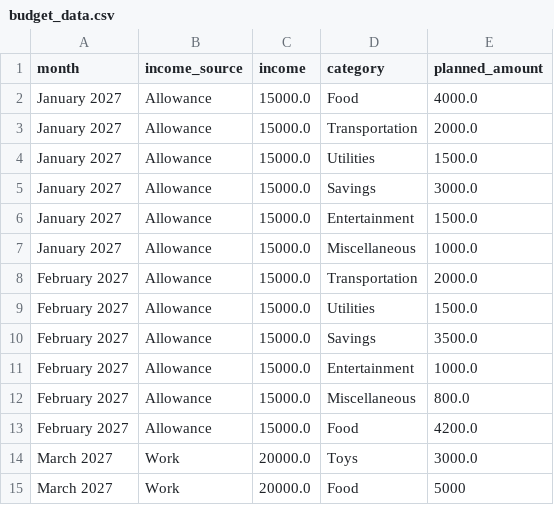
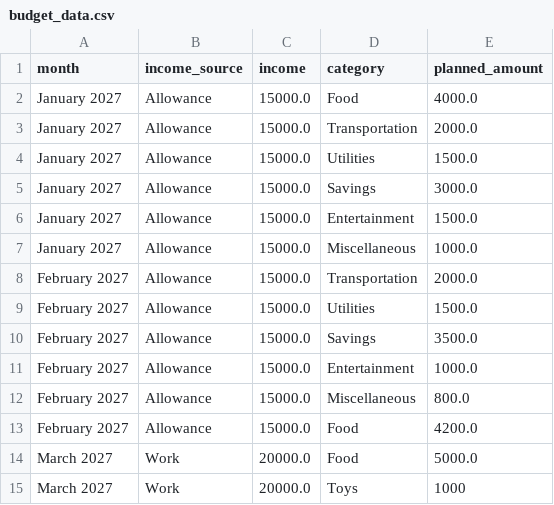
Before and after one commit to vitoroque850-netizen/-budget-buddy-roque-202609048, a CSV file: budget_data.csv, drawn as a sheet.

```diff
--- a/budget_data.csv
+++ b/budget_data.csv
@@ -13,3 +13,3 @@ February 2027,Allowance,15000.0,Miscellaneous,800.0
 February 2027,Allowance,15000.0,Food,4200.0
-March 2027,Work,20000.0,Toys,3000.0
-March 2027,Work,20000.0,Food,5000
+March 2027,Work,20000.0,Food,5000.0
+March 2027,Work,20000.0,Toys,1000
```
Also changed, not shown: 3 other files.
